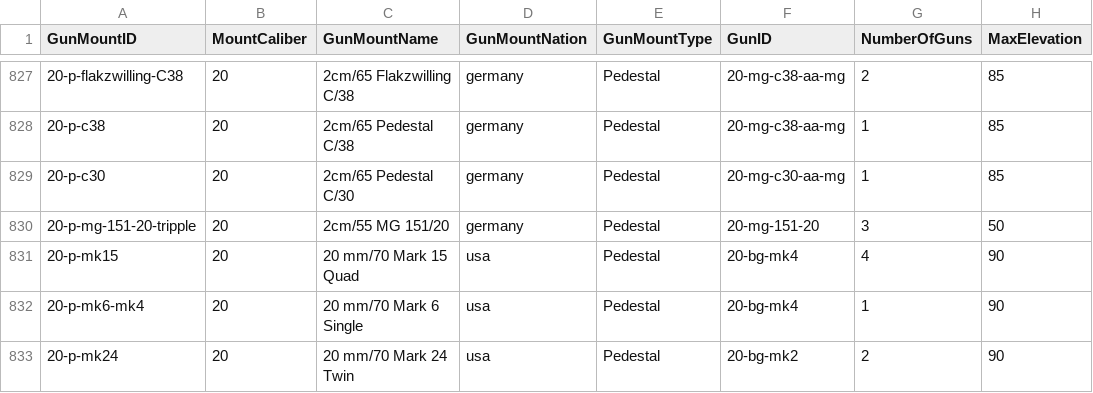
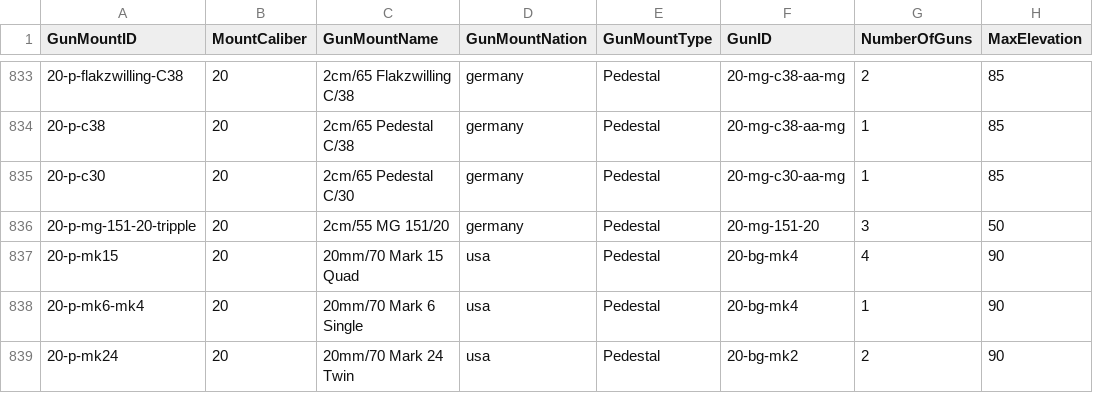
Before and after one commit to jasonmarcher/ferrous-dressed-vessels, a CSV file: res/prebuilt/gun-mounts.csv, drawn as a sheet; only a part is shown, gaps mark what is left out; addresses are those after the commit; the diff covers the shown part only; the diff names each change by its address in the sheet, - before the commit and + after, or states it on an @@ line.

```diff
--- a/res/prebuilt/gun-mounts.csv
+++ b/res/prebuilt/gun-mounts.csv
-C837 (GunMountName): 20 mm/70 Mark 15 Quad
+C837 (GunMountName): 20mm/70 Mark 15 Quad
-C838 (GunMountName): 20 mm/70 Mark 6 Single
+C838 (GunMountName): 20mm/70 Mark 6 Single
-C839 (GunMountName): 20 mm/70 Mark 24 Twin
+C839 (GunMountName): 20mm/70 Mark 24 Twin
```
Also changed, not shown: 6 added rows, 1 moved row and 5 edited cells elsewhere in this file, res/prebuilt/ammo.csv, res/prebuilt/batteries.csv, 3 other files.
